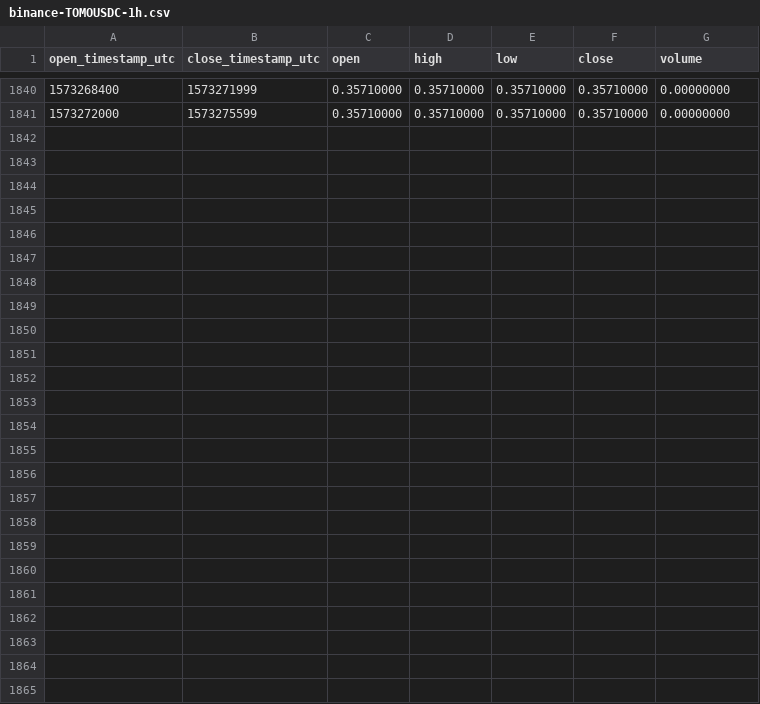
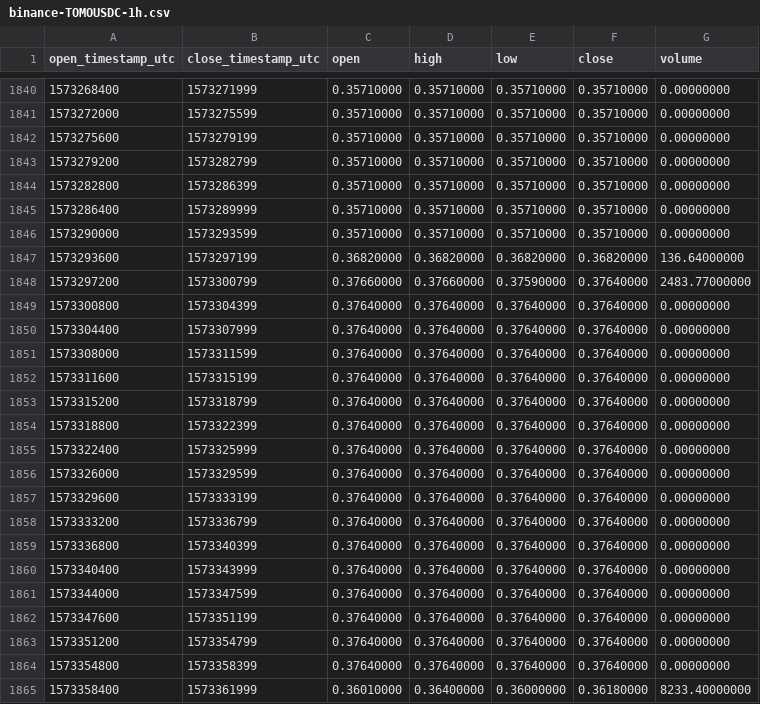
Before and after one commit to cryptobigbro/binance-TOMOUSDC, a CSV file: binance-TOMOUSDC-1h.csv, drawn as a sheet; only a part is shown, gaps mark what is left out.

Commit message:
Update OHLCV data.

```diff
--- a/binance-TOMOUSDC-1h.csv
+++ b/binance-TOMOUSDC-1h.csv
@@ -1841 +1841,25 @@ open_timestamp_utc,close_timestamp_utc,open,high,low,close,volume
 1573272000,1573275599,0.35710000,0.35710000,0.35710000,0.35710000,0.00000000
+1573275600,1573279199,0.35710000,0.35710000,0.35710000,0.35710000,0.00000000
+1573279200,1573282799,0.35710000,0.35710000,0.35710000,0.35710000,0.00000000
+1573282800,1573286399,0.35710000,0.35710000,0.35710000,0.35710000,0.00000000
+1573286400,1573289999,0.35710000,0.35710000,0.35710000,0.35710000,0.00000000
+1573290000,1573293599,0.35710000,0.35710000,0.35710000,0.35710000,0.00000000
+1573293600,1573297199,0.36820000,0.36820000,0.36820000,0.36820000,136.64000000
+1573297200,1573300799,0.37660000,0.37660000,0.37590000,0.37640000,2483.77000000
+1573300800,1573304399,0.37640000,0.37640000,0.37640000,0.37640000,0.00000000
+1573304400,1573307999,0.37640000,0.37640000,0.37640000,0.37640000,0.00000000
+1573308000,1573311599,0.37640000,0.37640000,0.37640000,0.37640000,0.00000000
+1573311600,1573315199,0.37640000,0.37640000,0.37640000,0.37640000,0.00000000
+1573315200,1573318799,0.37640000,0.37640000,0.37640000,0.37640000,0.00000000
+1573318800,1573322399,0.37640000,0.37640000,0.37640000,0.37640000,0.00000000
+1573322400,1573325999,0.37640000,0.37640000,0.37640000,0.37640000,0.00000000
+1573326000,1573329599,0.37640000,0.37640000,0.37640000,0.37640000,0.00000000
+1573329600,1573333199,0.37640000,0.37640000,0.37640000,0.37640000,0.00000000
+1573333200,1573336799,0.37640000,0.37640000,0.37640000,0.37640000,0.00000000
+1573336800,1573340399,0.37640000,0.37640000,0.37640000,0.37640000,0.00000000
+1573340400,1573343999,0.37640000,0.37640000,0.37640000,0.37640000,0.00000000
+1573344000,1573347599,0.37640000,0.37640000,0.37640000,0.37640000,0.00000000
+1573347600,1573351199,0.37640000,0.37640000,0.37640000,0.37640000,0.00000000
+1573351200,1573354799,0.37640000,0.37640000,0.37640000,0.37640000,0.00000000
+1573354800,1573358399,0.37640000,0.37640000,0.37640000,0.37640000,0.00000000
+1573358400,1573361999,0.36010000,0.36400000,0.36000000,0.36180000,8233.40000000
```
Also changed, not shown: binance-TOMOUSDC-1d.csv.
